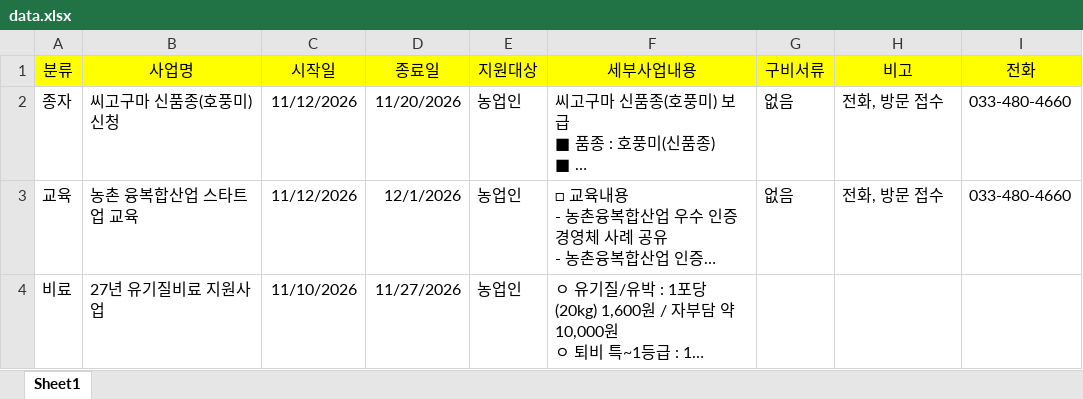
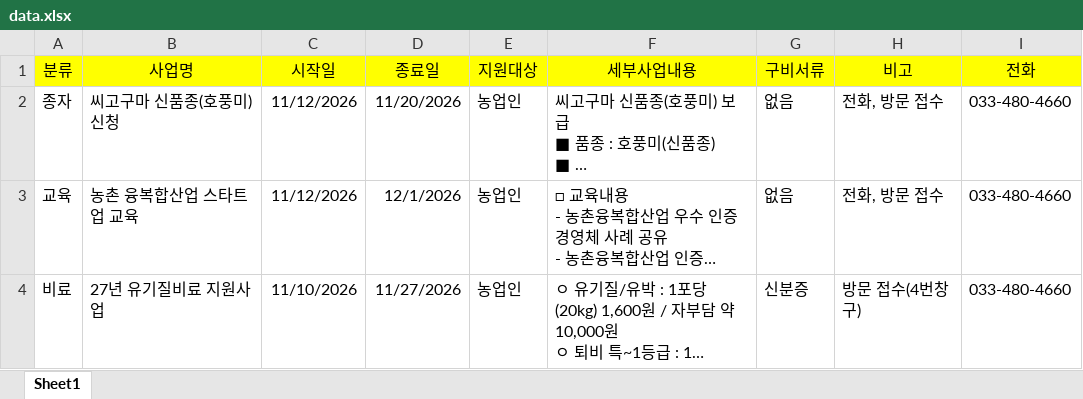
Before and after one commit to today072-yynn/yanggu-agri, an Excel workbook: data.xlsx, sheet Sheet1, drawn as a sheet; long unchanged cells end in …; values as stored, in another font and other column widths than the file's, no borders; the diff names each change by its address in the sheet, - before the commit and + after, or states it on an @@ line.

Commit message:
Add files via upload

```diff
--- a/data.xlsx (sheet Sheet1)
+++ b/data.xlsx (sheet Sheet1)
-G4 (구비서류): (empty)
+G4 (구비서류): 신분증
-H4 (비고): (empty)
+H4 (비고): 방문 접수(4번창구)
-I4 (전화): (empty)
+I4 (전화): 033-480-4660
```
